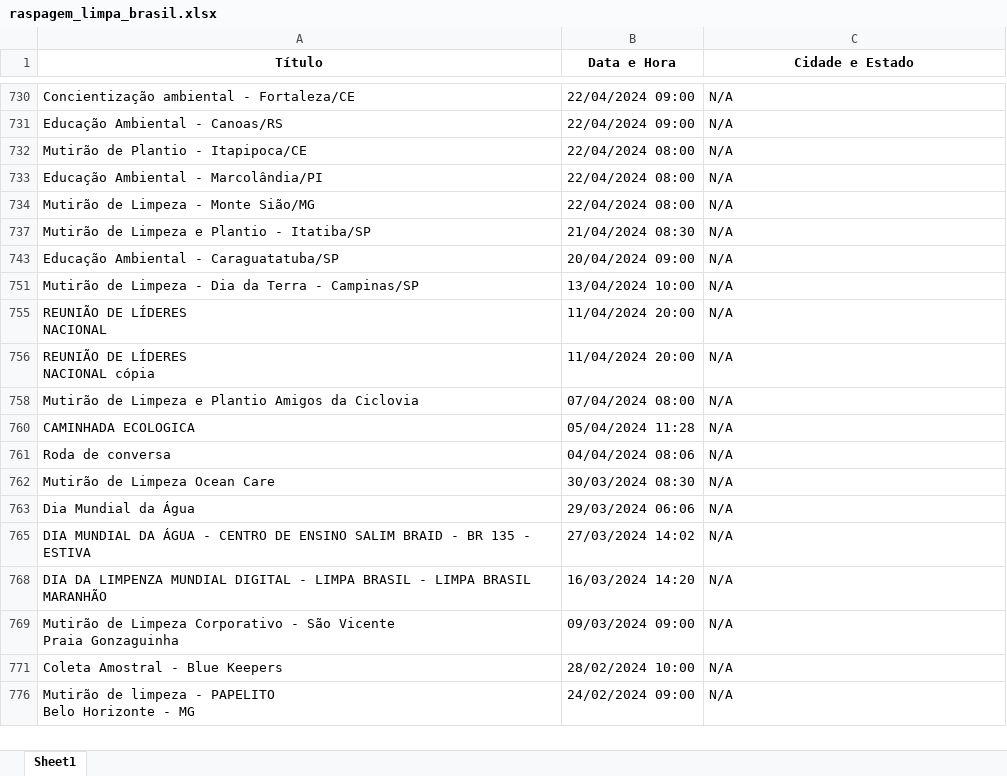
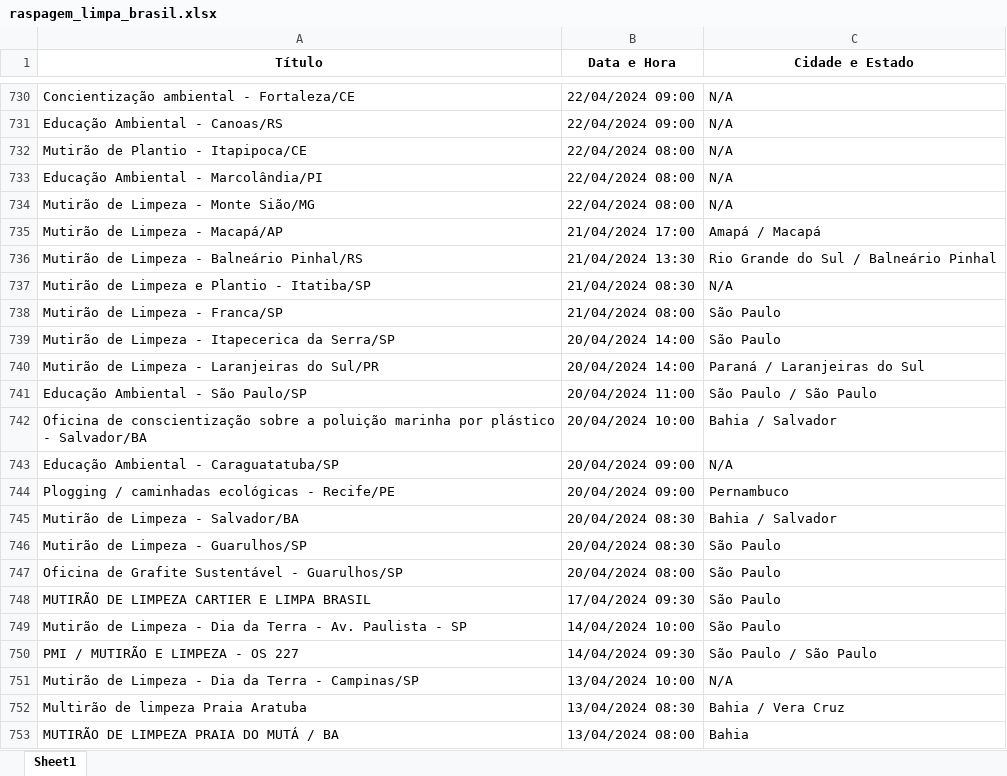
Before and after one commit to greickz/Limpa_Brasil, an Excel workbook: raspagem_limpa_brasil.xlsx, sheet Sheet1, drawn as a sheet; only a part is shown, gaps mark what is left out; the shorter side is filled out with more unchanged rows; values as stored, in another font and other column widths than the file's, no borders; the diff covers the shown part only; the diff names each change by its address in the sheet, - before the commit and + after, or states it on an @@ line.

```diff
--- a/raspagem_limpa_brasil.xlsx (sheet Sheet1)
+++ b/raspagem_limpa_brasil.xlsx (sheet Sheet1)
@@ row 735 unhidden: Mutirão de Limpeza - Macapá/AP | 21/04/2024 17:00 | Amapá / Macapá @@
@@ row 736 unhidden: Mutirão de Limpeza - Balneário Pinhal/RS | 21/04/2024 13:30 | Rio Grande do Sul / Balneário Pinhal @@
@@ row 738 unhidden: Mutirão de Limpeza - Franca/SP | 21/04/2024 08:00 | São Paulo @@
@@ row 739 unhidden: Mutirão de Limpeza - Itapecerica da Serra/SP | 20/04/2024 14:00 | São Paulo @@
@@ row 740 unhidden: Mutirão de Limpeza - Laranjeiras do Sul/PR | 20/04/2024 14:00 | Paraná / Laranjeiras do Sul @@
@@ row 741 unhidden: Educação Ambiental - São Paulo/SP | 20/04/2024 11:00 | São Paulo / São Paulo @@
@@ row 742 unhidden: Oficina de conscientização sobre a poluição marinha por plástico - Salvador/BA | 20/04/2024 10:00 | Bahia / Salvador @@
@@ row 744 unhidden: Plogging / caminhadas ecológicas - Recife/PE | 20/04/2024 09:00 | Pernambuco @@
@@ row 745 unhidden: Mutirão de Limpeza - Salvador/BA | 20/04/2024 08:30 | Bahia / Salvador @@
@@ row 746 unhidden: Mutirão de Limpeza - Guarulhos/SP | 20/04/2024 08:30 | São Paulo @@
@@ row 747 unhidden: Oficina de Grafite Sustentável - Guarulhos/SP | 20/04/2024 08:00 | São Paulo @@
@@ row 748 unhidden: MUTIRÃO DE LIMPEZA CARTIER E LIMPA BRASIL | 17/04/2024 09:30 | São Paulo @@
@@ row 749 unhidden: Mutirão de Limpeza - Dia da Terra - Av. Paulista - SP | 14/04/2024 10:00 | São Paulo @@
@@ row 750 unhidden: PMI / MUTIRÃO E LIMPEZA - OS 227 | 14/04/2024 09:30 | São Paulo / São Paulo @@
@@ row 752 unhidden: Multirão de limpeza Praia Aratuba | 13/04/2024 08:30 | Bahia / Vera Cruz @@
@@ row 753 unhidden: MUTIRÃO DE LIMPEZA PRAIA DO MUTÁ / BA | 13/04/2024 08:00 | Bahia @@
```
Also changed, not shown: 626 hidden or unhidden rows elsewhere in this sheet, planilha_educacao.xlsx, planilha_mutirao.xlsx, 2 other files.
